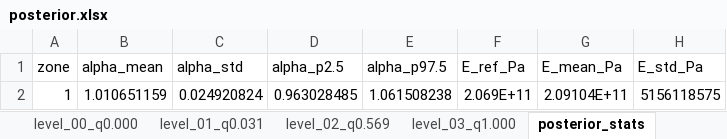
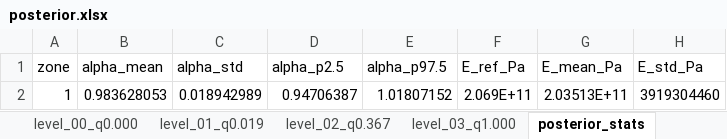
Before and after one commit to saileshkc28-cyber/beam_bayesian_pipeline, an Excel workbook: beam/bayesian_inference/output/posterior.xlsx, sheet posterior_stats, drawn as a sheet; values as stored, in another font and other column widths than the file's, no borders; removed rows and columns are numbered as before the commit, all else as after; the diff names each change by its address in the sheet, - before the commit and + after, or states it on an @@ line.

```diff
--- a/beam/bayesian_inference/output/posterior.xlsx (sheet posterior_stats)
+++ b/beam/bayesian_inference/output/posterior.xlsx (sheet posterior_stats)
-sheet tab: level_01_q0.031
+sheet tab: level_01_q0.019
-sheet tab: level_02_q0.569
+sheet tab: level_02_q0.367
-row 2: 1 | 1.010651159 | 0.024920824 | 0.963028485 | 1.061508238 | 2.069E+11 | 2.09104E+11 | 5156118575
+row 2: 1 | 0.983628053 | 0.018942989 | 0.94706387 | 1.01807152 | 2.069E+11 | 2.03513E+11 | 3919304460
```
Also changed, not shown: sheet level_03_q1.000, sheet level_02_q0.367, sheet level_01_q0.019, 13 other files.
